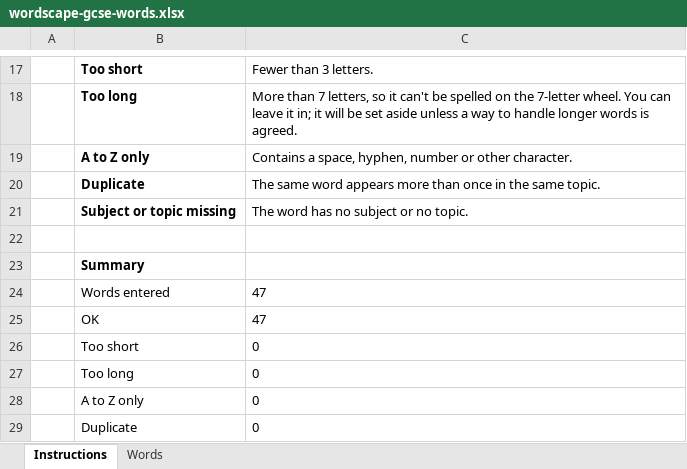
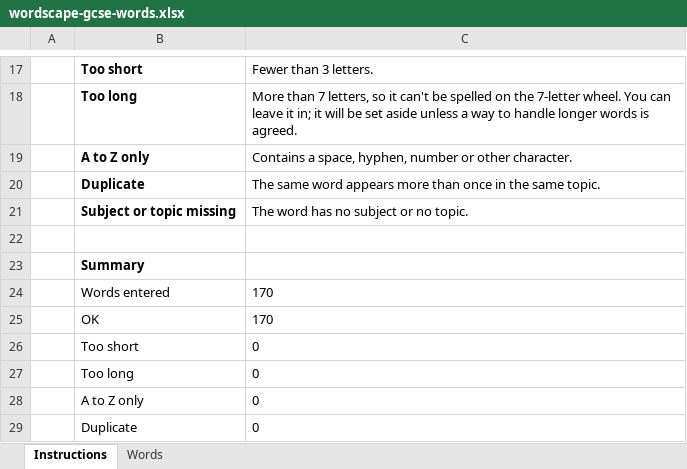
Before and after one commit to davederfel/wordscape-gcse, an Excel workbook: subjects/wordscape-gcse-words.xlsx, sheet Instructions, drawn as a sheet; only a part is shown, gaps mark what is left out; values as stored, in another font and other column widths than the file's, no borders; the diff names each change by its address in the sheet, - before the commit and + after, or states it on an @@ line.

```diff
--- a/subjects/wordscape-gcse-words.xlsx (sheet Instructions)
+++ b/subjects/wordscape-gcse-words.xlsx (sheet Instructions)
-C24:C25: 47
+C24:C25: 170
```
Also changed, not shown: sheet Words, 17 other files.
